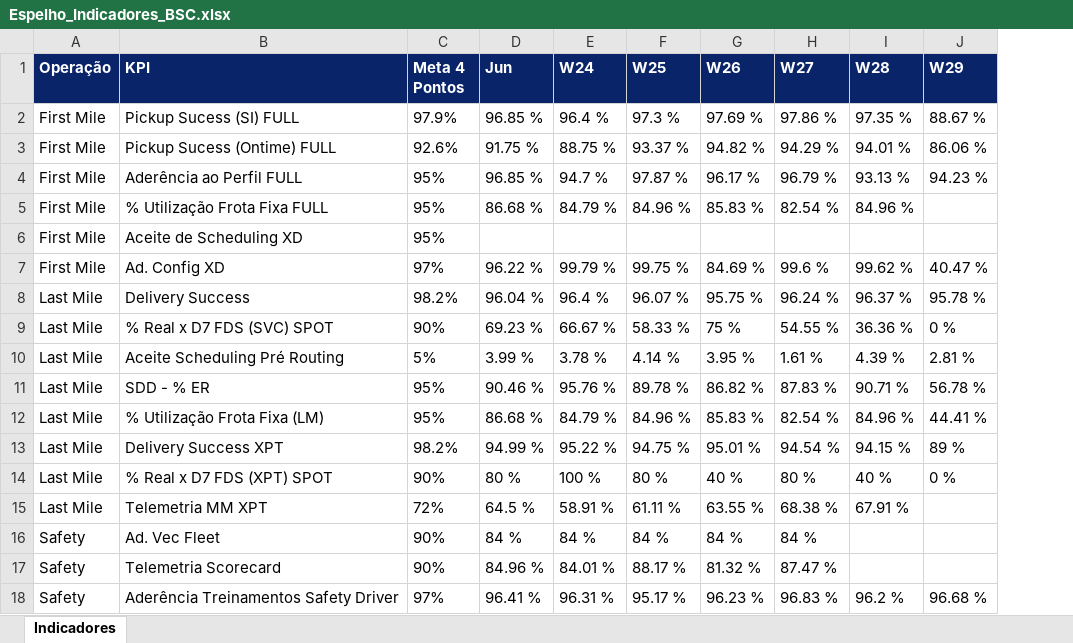
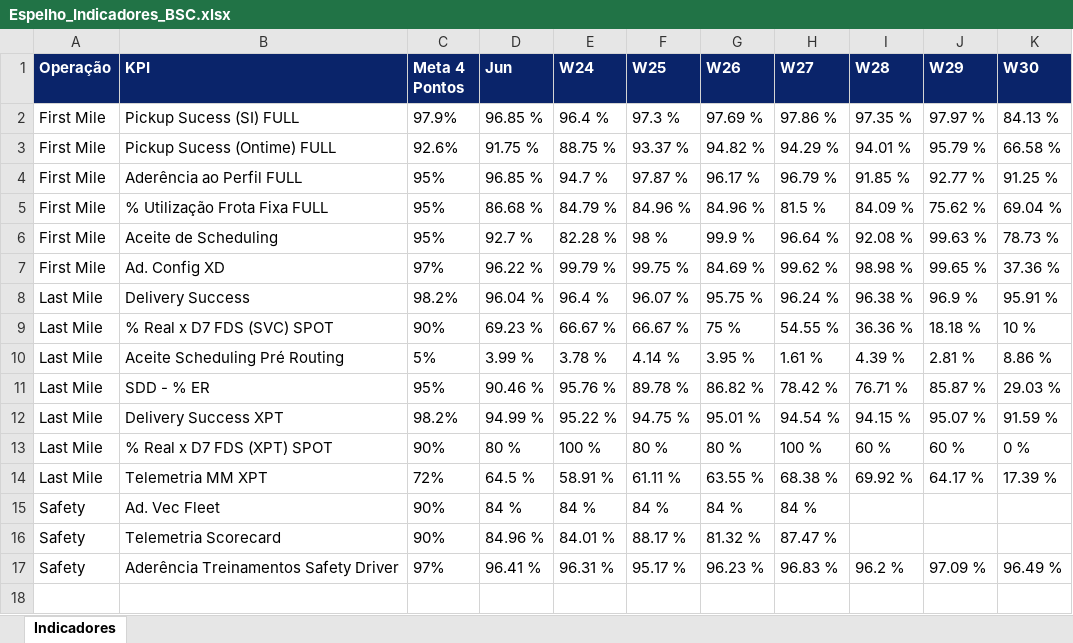
Before and after one commit to thamirisasantosb-code/BSC_JM, an Excel workbook: Espelho_Indicadores_BSC.xlsx, sheet Indicadores, drawn as a sheet; values as stored, in another font and other column widths than the file's, no borders; removed rows and columns are numbered as before the commit, all else as after; the diff names each change by its address in the sheet, - before the commit and + after, or states it on an @@ line.

```diff
--- a/Espelho_Indicadores_BSC.xlsx (sheet Indicadores)
+++ b/Espelho_Indicadores_BSC.xlsx (sheet Indicadores)
+column K (W30), rows 2-5: 84.13 % | 66.58 % | 91.25 % | 69.04 %; rows 7-17: 37.36 % | 95.91 % | 10 % | 8.86 % | 29.03 % | 91.59 % | 0 % | 17.39 % |  |  | 96.49 %
-J2 (W29): 88.67 %
+J2 (W29): 97.97 %
-J3 (W29): 86.06 %
+J3 (W29): 95.79 %
-I4 (W28): 93.13 %
+I4 (W28): 91.85 %
-J4 (W29): 94.23 %
+J4 (W29): 92.77 %
-G5 (W26): 85.83 %
+G5 (W26): 84.96 %
-H5 (W27): 82.54 %
+H5 (W27): 81.5 %
-I5 (W28): 84.96 %
+I5 (W28): 84.09 %
-J5 (W29): (empty)
+J5 (W29): 75.62 %
-row 6: First Mile | Aceite de Scheduling XD | 95%
+row 6: First Mile | Aceite de Scheduling | 95% | 92.7 % | 82.28 % | 98 % | 99.9 % | 96.64 % | 92.08 % | 99.63 % | 78.73 %
-H7 (W27): 99.6 %
+H7 (W27): 99.62 %
-I7 (W28): 99.62 %
+I7 (W28): 98.98 %
-J7 (W29): 40.47 %
+J7 (W29): 99.65 %
-I8 (W28): 96.37 %
+I8 (W28): 96.38 %
-J8 (W29): 95.78 %
+J8 (W29): 96.9 %
-F9 (W25): 58.33 %
+F9 (W25): 66.67 %
-J9 (W29): 0 %
+J9 (W29): 18.18 %
-H11 (W27): 87.83 %
+H11 (W27): 78.42 %
-I11 (W28): 90.71 %
+I11 (W28): 76.71 %
-J11 (W29): 56.78 %
+J11 (W29): 85.87 %
-row 12: Last Mile | % Utilização Frota Fixa (LM) | 95% | 86.68 % | 84.79 % | 84.96 % | 85.83 % | 82.54 % | 84.96 % | 44.41 %
-J12 (W29): 89 %
+J12 (W29): 95.07 %
-G13 (W26): 40 %
+G13 (W26): 80 %
-H13 (W27): 80 %
+H13 (W27): 100 %
-I13 (W28): 40 %
+I13 (W28): 60 %
-J13 (W29): 0 %
+J13 (W29): 60 %
-I14 (W28): 67.91 %
+I14 (W28): 69.92 %
-J14 (W29): (empty)
+J14 (W29): 64.17 %
-J17 (W29): 96.68 %
+J17 (W29): 97.09 %
```
Also changed, not shown: Visao_Executiva_BSC_Master_v4.xlsx, 11 other files.
